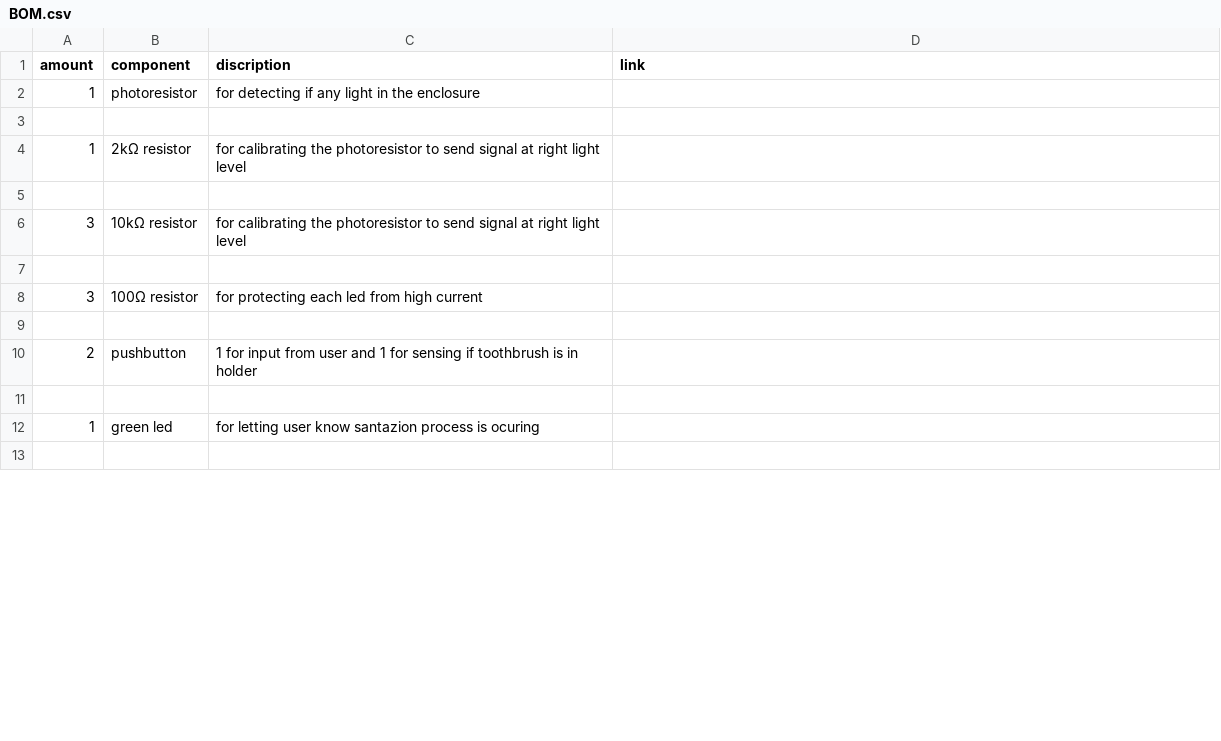
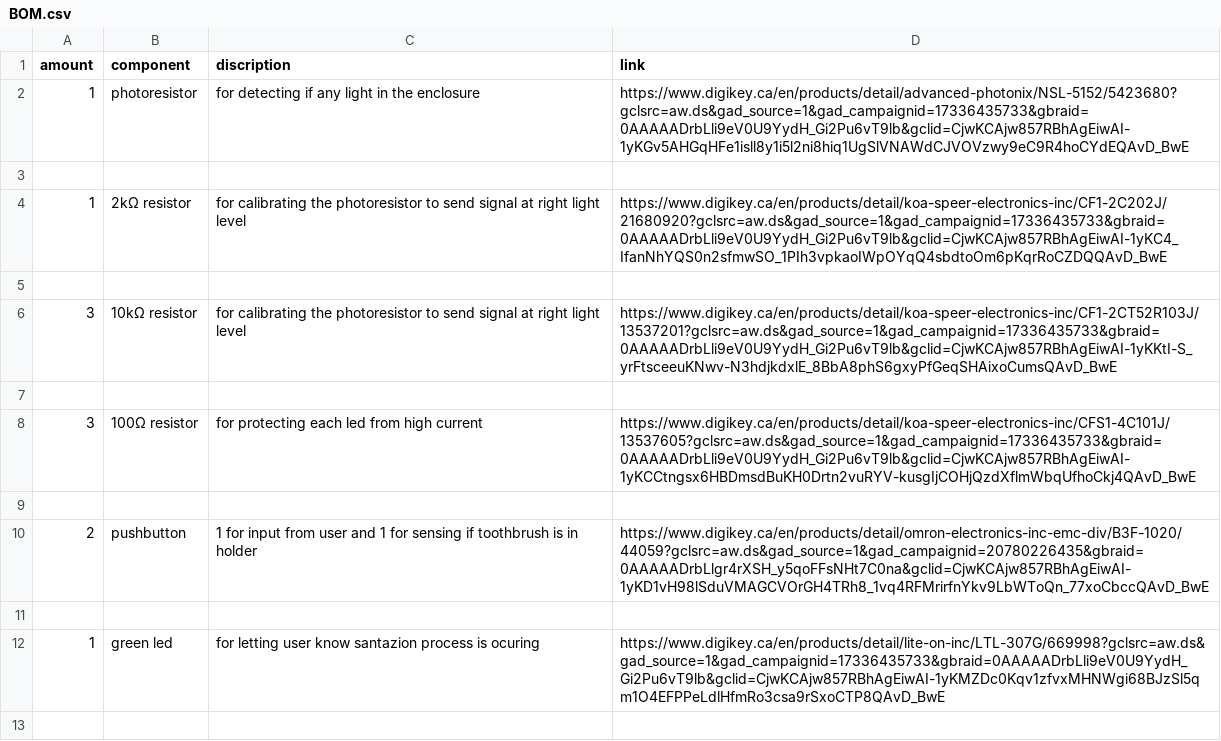
Before and after one commit to layerblayerplus-lgtm/Toothbrush-Holder, a CSV file: BOM.csv, drawn as a sheet; only a part is shown; the diff covers the shown part only.

Commit message:
Update BOM.csv

```diff
--- a/BOM.csv
+++ b/BOM.csv
@@ -1,13 +1,13 @@
 amount,component,discription, link
-1, photoresistor, for detecting if any light in the enclosure
+1, photoresistor, for detecting if any light in the enclosure,https://www.digikey.ca/en/products/detail/advanced-photonix/NSL-5152/5423680?gclsrc=aw.ds&gad_source=1&gad_campaignid=17336435733&gbraid=0AAAAADrbLli9eV0U9YydH_Gi2Pu6vT9lb&gclid=CjwKCAjw857RBhAgEiwAI-1yKGv5AHGqHFe1isll8y1i5l2ni8hiq1UgSlVNAWdCJVOVzwy9eC9R4hoCYdEQAvD_BwE
 
-1, 2kΩ resistor,  for calibrating the photoresistor to send signal at right light level
+1, 2kΩ resistor,  for calibrating the photoresistor to send signal at right light level,https://www.digikey.ca/en/products/detail/koa-speer-electronics-inc/CF1-2C202J/21680920?gclsrc=aw.ds&gad_source=1&gad_campaignid=17336435733&gbraid=0AAAAADrbLli9eV0U9YydH_Gi2Pu6vT9lb&gclid=CjwKCAjw857RBhAgEiwAI-1yKC4_IfanNhYQS0n2sfmwSO_1PIh3vpkaoIWpOYqQ4sbdtoOm6pKqrRoCZDQQAvD_BwE
 
-3, 10kΩ resistor, for calibrating the photoresistor to send signal at right light level
+3, 10kΩ resistor, for calibrating the photoresistor to send signal at right light level,https://www.digikey.ca/en/products/detail/koa-speer-electronics-inc/CF1-2CT52R103J/13537201?gclsrc=aw.ds&gad_source=1&gad_campaignid=17336435733&gbraid=0AAAAADrbLli9eV0U9YydH_Gi2Pu6vT9lb&gclid=CjwKCAjw857RBhAgEiwAI-1yKKtI-S_yrFtsceeuKNwv-N3hdjkdxlE_8BbA8phS6gxyPfGeqSHAixoCumsQAvD_BwE
 
-3, 100Ω resistor, for protecting each led from high current
+3, 100Ω resistor, for protecting each led from high current,https://www.digikey.ca/en/products/detail/koa-speer-electronics-inc/CFS1-4C101J/13537605?gclsrc=aw.ds&gad_source=1&gad_campaignid=17336435733&gbraid=0AAAAADrbLli9eV0U9YydH_Gi2Pu6vT9lb&gclid=CjwKCAjw857RBhAgEiwAI-1yKCCtngsx6HBDmsdBuKH0Drtn2vuRYV-kusgIjCOHjQzdXflmWbqUfhoCkj4QAvD_BwE
 
-2, pushbutton,    1 for input from user and 1 for sensing if toothbrush is in holder
+2, pushbutton,    1 for input from user and 1 for sensing if toothbrush is in holder,https://www.digikey.ca/en/products/detail/omron-electronics-inc-emc-div/B3F-1020/44059?gclsrc=aw.ds&gad_source=1&gad_campaignid=20780226435&gbraid=0AAAAADrbLlgr4rXSH_y5qoFFsNHt7C0na&gclid=CjwKCAjw857RBhAgEiwAI-1yKD1vH98lSduVMAGCVOrGH4TRh8_1vq4RFMrirfnYkv9LbWToQn_77xoCbccQAvD_BwE
 
-1, green led,     for letting user know santazion process is ocuring
+1, green led,     for letting user know santazion process is ocuring,https://www.digikey.ca/en/products/detail/lite-on-inc/LTL-307G/669998?gclsrc=aw.ds&gad_source=1&gad_campaignid=17336435733&gbraid=0AAAAADrbLli9eV0U9YydH_Gi2Pu6vT9lb&gclid=CjwKCAjw857RBhAgEiwAI-1yKMZDc0Kqv1zfvxMHNWgi68BJzSl5qm1O4EFPPeLdlHfmRo3csa9rSxoCTP8QAvD_BwE
 
```
Also changed, not shown: 6 edited cells elsewhere in this file.
